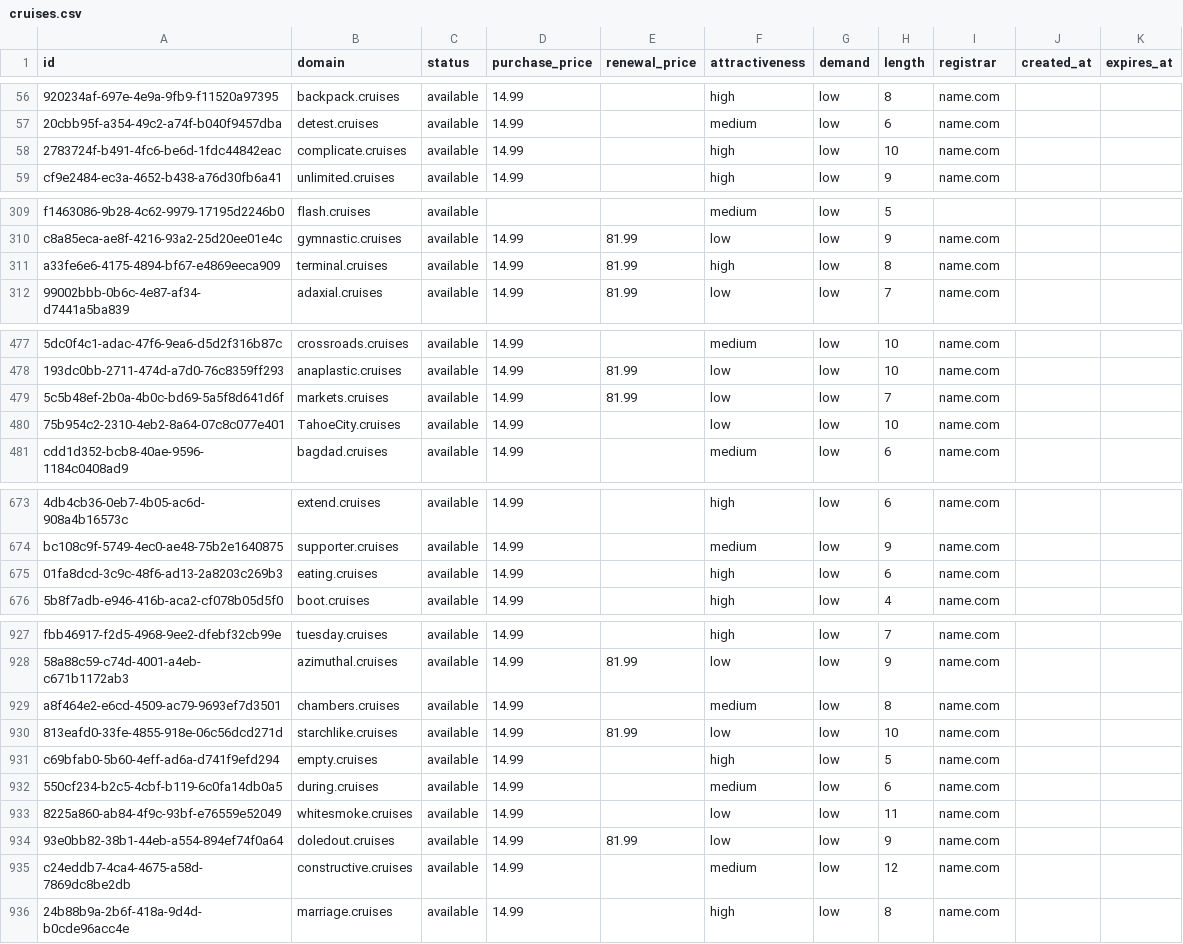
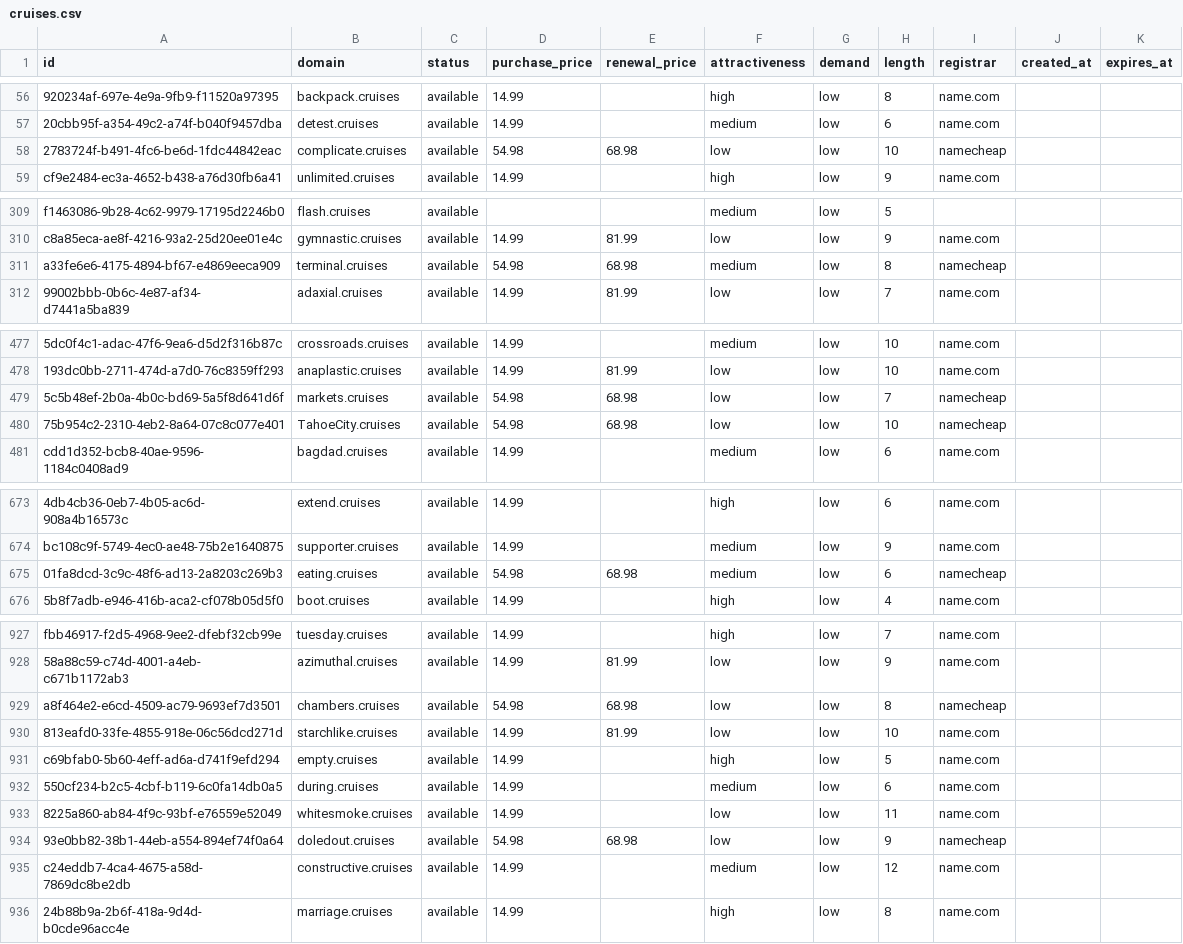
Before and after one commit to UniqueDomains/cruises-oneword-domains, a CSV file: cruises.csv, drawn as a sheet; only a part is shown, gaps mark what is left out; the diff covers the shown part only; the diff names each change by its address in the sheet, - before the commit and + after, or states it on an @@ line.

Commit message:
Domains update

```diff
--- a/cruises.csv
+++ b/cruises.csv
-D58 (purchase_price): 14.99
+D58 (purchase_price): 54.98
-E58 (renewal_price): (empty)
+E58 (renewal_price): 68.98
-F58 (attractiveness): high
+F58 (attractiveness): low
-I58 (registrar): name.com
+I58 (registrar): namecheap
-D311 (purchase_price): 14.99
+D311 (purchase_price): 54.98
-E311 (renewal_price): 81.99
+E311 (renewal_price): 68.98
-F311 (attractiveness): high
+F311 (attractiveness): medium
-I311 (registrar): name.com
+I311 (registrar): namecheap
-D479:D480 (purchase_price): 14.99
+D479:D480 (purchase_price): 54.98
-E479 (renewal_price): 81.99
+E479 (renewal_price): 68.98
-I479:I480 (registrar): name.com
+I479:I480 (registrar): namecheap
-E480 (renewal_price): (empty)
+E480 (renewal_price): 68.98
-D675 (purchase_price): 14.99
+D675 (purchase_price): 54.98
-E675 (renewal_price): (empty)
+E675 (renewal_price): 68.98
-F675 (attractiveness): high
+F675 (attractiveness): medium
-I675 (registrar): name.com
+I675 (registrar): namecheap
-D929 (purchase_price): 14.99
+D929 (purchase_price): 54.98
-E929 (renewal_price): (empty)
+E929 (renewal_price): 68.98
-F929 (attractiveness): medium
+F929 (attractiveness): low
-I929 (registrar): name.com
+I929 (registrar): namecheap
-D934 (purchase_price): 14.99
+D934 (purchase_price): 54.98
-E934 (renewal_price): 81.99
+E934 (renewal_price): 68.98
-I934 (registrar): name.com
+I934 (registrar): namecheap
```
Also changed, not shown: 17 edited cells elsewhere in this file, 4 other files.
